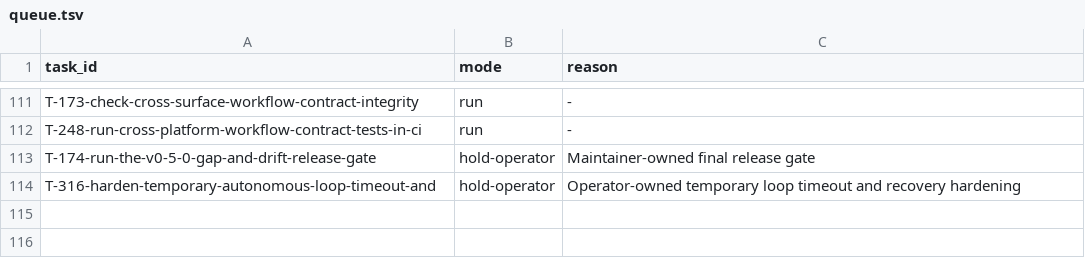
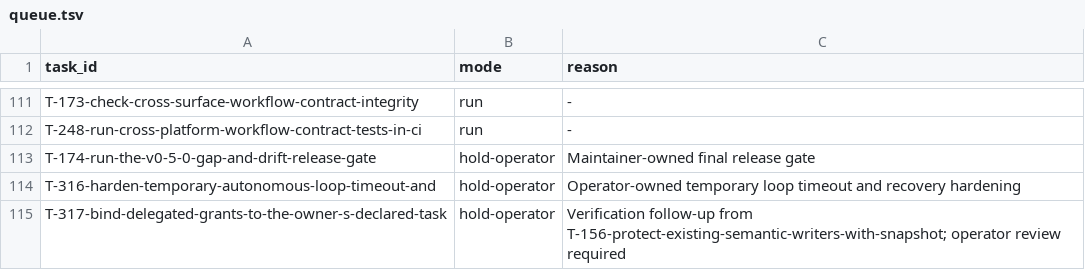
Before and after one commit to tessariq/taskrail, a TSV file: scripts/autonomous-loop/queue.tsv, drawn as a sheet; only a part is shown, gaps mark what is left out.

Commit message:
feat: protect normal writes with snapshot transactions (T-156)
Add the normal transaction substrate for v0.5 semantic writers, including locked complete snapshots, pre-publication validation, per-path compare-and-swap, conservative rollback, typed machine evidence, and narrowed delegated capability bounds.

Include the verification-created T-317 follow-up as held operator work. Command routing remains owned by T-233, T-234, and T-282.

```diff
--- a/scripts/autonomous-loop/queue.tsv
+++ b/scripts/autonomous-loop/queue.tsv
@@ -114 +114,2 @@ T-174-run-the-v0-5-0-gap-and-drift-release-gate	hold-operator	Maintainer-owned f
 T-316-harden-temporary-autonomous-loop-timeout-and	hold-operator	Operator-owned temporary loop timeout and recovery hardening
+T-317-bind-delegated-grants-to-the-owner-s-declared-task	hold-operator	Verification follow-up from T-156-protect-existing-semantic-writers-with-snapshot; operator review required
```
Also changed, not shown: 15 other files.
